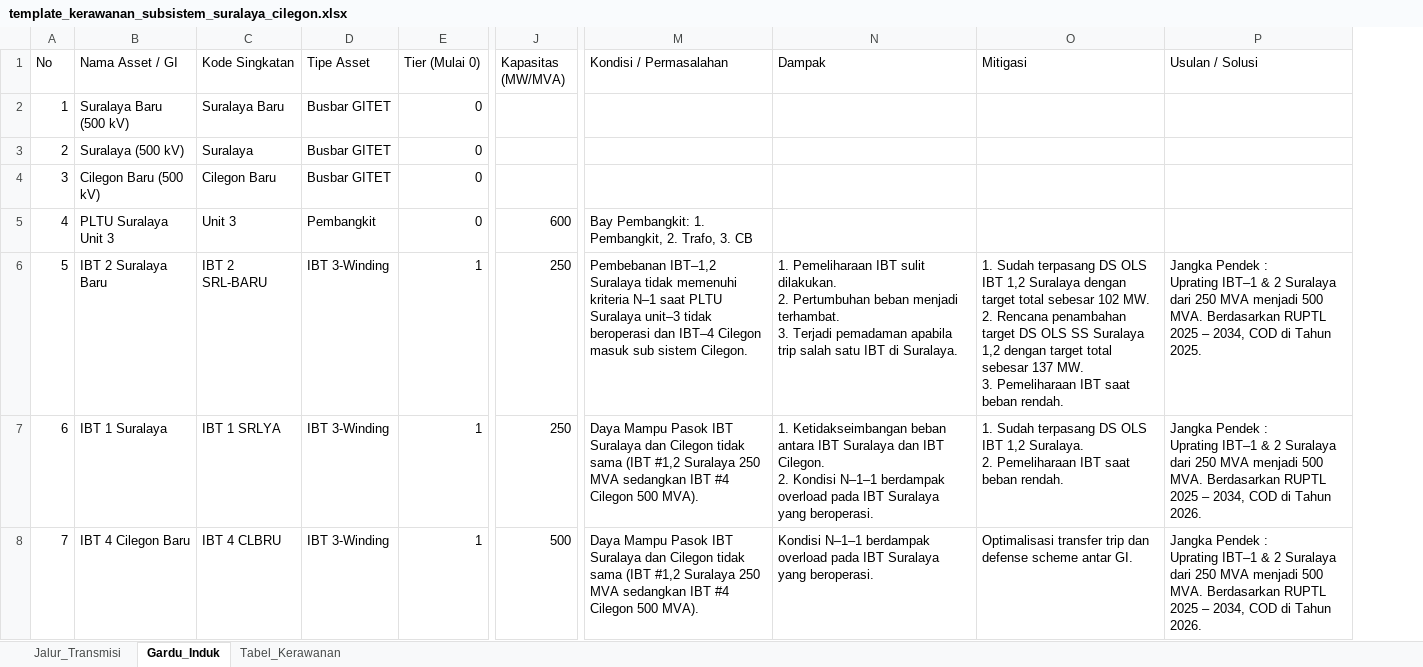
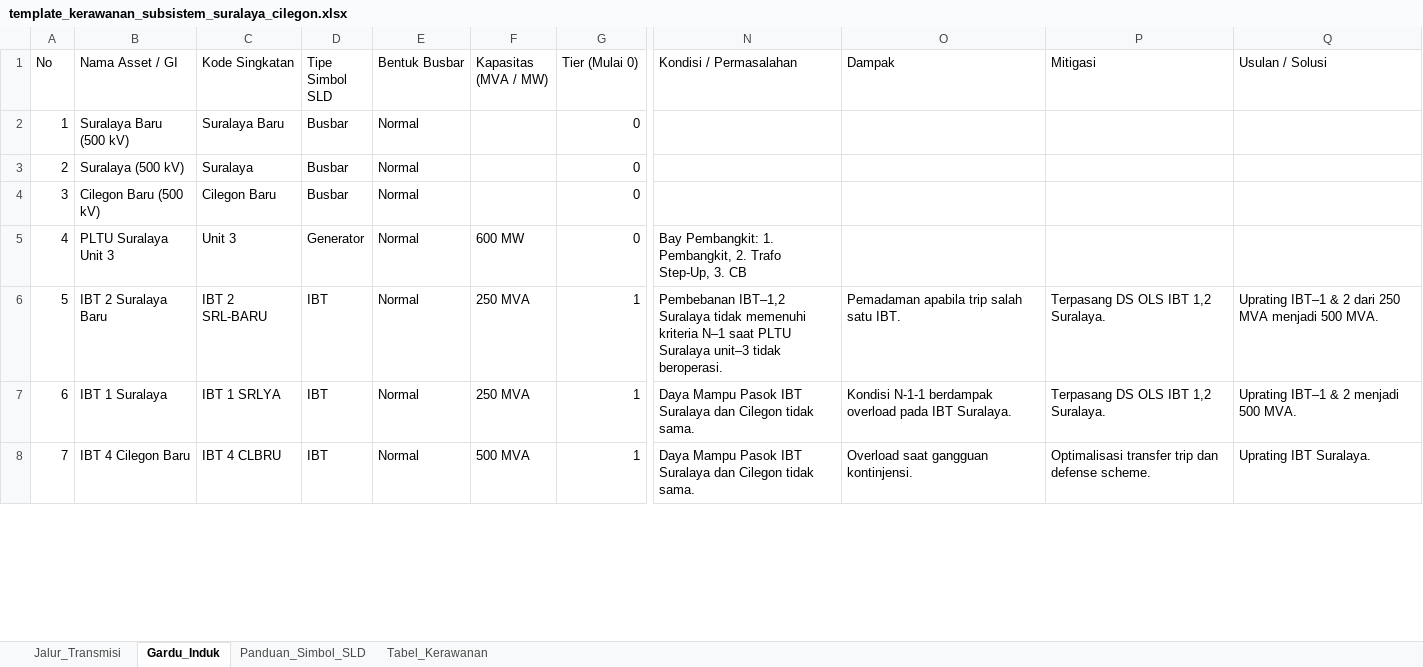
Before and after one commit to abatasa10/hifiworkingtransmisi, an Excel workbook: peta-kerawanan/public/template_kerawanan_subsistem_suralaya_cilegon.xlsx, sheet Gardu_Induk, drawn as a sheet; only a part is shown, gaps mark what is left out; values as stored, in another font and other column widths than the file's, no cell formats; removed rows and columns are numbered as before the commit, all else as after; ↵ is a line break in a cell; the diff covers the shown part only; the diff names each change by its address in the sheet, - before the commit and + after, or states it on an @@ line.

Commit message:
feat(sld): tambahkan legend simbol standar PLN, modal interaktif, kolom excel tipe simbol & standarisasi lambang beban

```diff
--- a/peta-kerawanan/public/template_kerawanan_subsistem_suralaya_cilegon.xlsx (sheet Gardu_Induk)
+++ b/peta-kerawanan/public/template_kerawanan_subsistem_suralaya_cilegon.xlsx (sheet Gardu_Induk)
+sheet tab: Panduan_Simbol_SLD
-column D (Tipe Asset), rows 2-8: Busbar GITET | Busbar GITET | Busbar GITET | Pembangkit | IBT 3-Winding | IBT 3-Winding | IBT 3-Winding
+column D (Tipe Simbol SLD), rows 2-8: Busbar | Busbar | Busbar | Generator | IBT | IBT | IBT
+column E (Bentuk Busbar), rows 2-8: all Normal
+column F (Kapasitas (MVA / MW)), rows 5-8: 600 MW | 250 MVA | 250 MVA | 500 MVA
-column J (Kapasitas (MW/MVA)), rows 5-8: 600 | 250 | 250 | 500
-N5 (Kondisi / Permasalahan): …Pembangkit, 2. Trafo, 3. CB
+N5 (Kondisi / Permasalahan): …Pembangkit, 2. Trafo Step-Up, 3. CB
-N6 (Kondisi / Permasalahan): …unit–3 tidak beroperasi dan IBT–4 Cilegon masuk sub sistem Cilegon.
+N6 (Kondisi / Permasalahan): …unit–3 tidak beroperasi.
-O6 (Dampak): 1. Pemeliharaan IBT sulit dilakukan. ↵ 2. Pertumbuhan beban menjadi terhambat. ↵ 3. Terjadi pemadaman apabila trip salah satu IBT di Suralaya.
+O6 (Dampak): Pemadaman apabila trip salah satu IBT.
-P6 (Mitigasi): 1. Sudah terpasang DS OLS IBT 1,2 Suralaya dengan target total sebesar 102 MW. ↵ 2. Rencana penambahan target DS OLS SS Suralaya 1,2 dengan target total sebesar 137 MW. ↵ 3. Pemeliharaan IBT saat beban rendah.
+P6 (Mitigasi): Terpasang DS OLS IBT 1,2 Suralaya.
-Q6 (Usulan / Solusi): Jangka Pendek : ↵ Uprating IBT–1 & 2 Suralaya dari 250 MVA menjadi 500 MVA. Berdasarkan RUPTL 2025 – 2034, COD di Tahun 2025.
+Q6 (Usulan / Solusi): Uprating IBT–1 & 2 dari 250 MVA menjadi 500 MVA.
-N7:N8 (Kondisi / Permasalahan): …Cilegon tidak sama (IBT #1,2 Suralaya 250 MVA sedangkan IBT #4 Cilegon 500 MVA).
+N7:N8 (Kondisi / Permasalahan): …Cilegon tidak sama.
-O7 (Dampak): 1. Ketidakseimbangan beban antara IBT Suralaya dan IBT Cilegon. ↵ 2. Kondisi N–1–1 berdampak overload pada IBT Suralaya yang beroperasi.
+O7 (Dampak): Kondisi N-1-1 berdampak overload pada IBT Suralaya.
-P7 (Mitigasi): 1. Sudah terpasang DS OLS IBT 1,2 Suralaya. ↵ 2. Pemeliharaan IBT saat beban rendah.
+P7 (Mitigasi): Terpasang DS OLS IBT 1,2 Suralaya.
-Q7 (Usulan / Solusi): Jangka Pendek : ↵ Uprating IBT–1 & 2 Suralaya dari 250 MVA menjadi 500 MVA. Berdasarkan RUPTL 2025 – 2034, COD di Tahun 2026.
+Q7 (Usulan / Solusi): Uprating IBT–1 & 2 menjadi 500 MVA.
-O8 (Dampak): Kondisi N–1–1 berdampak overload pada IBT Suralaya yang beroperasi.
+O8 (Dampak): Overload saat gangguan kontinjensi.
-P8 (Mitigasi): …dan defense scheme antar GI.
+P8 (Mitigasi): …dan defense scheme.
-Q8 (Usulan / Solusi): Jangka Pendek : ↵ Uprating IBT–1 & 2 Suralaya dari 250 MVA menjadi 500 MVA. Berdasarkan RUPTL 2025 – 2034, COD di Tahun 2026.
+Q8 (Usulan / Solusi): Uprating IBT Suralaya.
```
Also changed, not shown: 19 edited cells elsewhere in this sheet, sheet Jalur_Transmisi, sheet Tabel_Kerawanan, cell formats, 6 other files.
